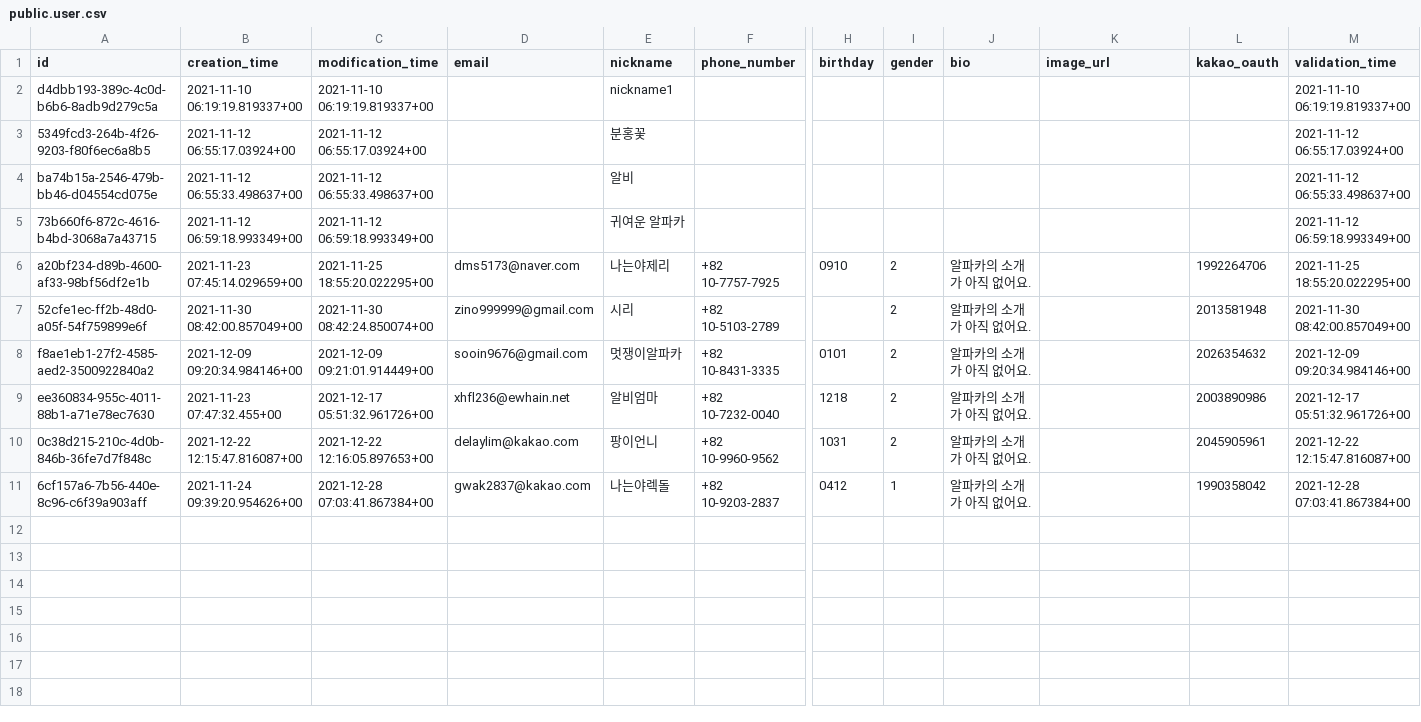
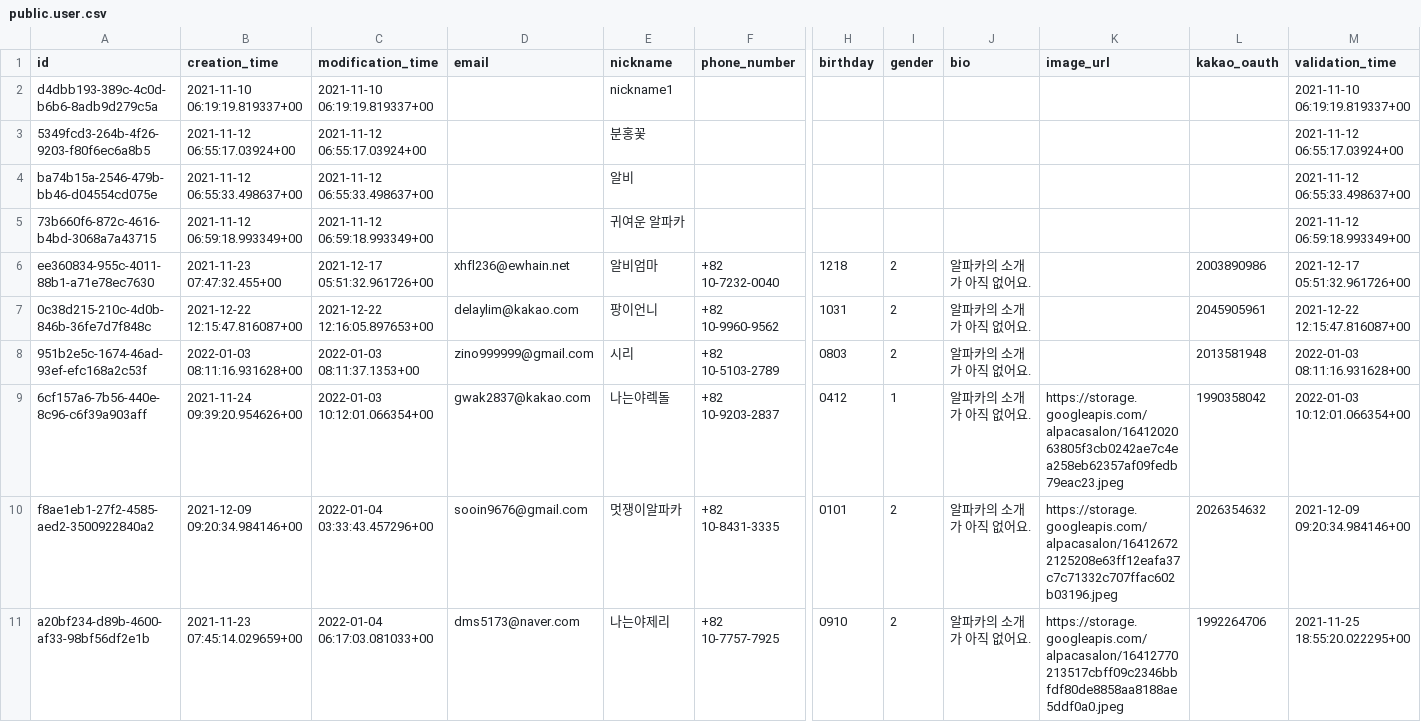
Before and after one commit to gwak2837/alpacasalon-backend, a CSV file: database/data/dev/public.user.csv, drawn as a sheet; only a part is shown, gaps mark what is left out; removed rows and columns are numbered as before the commit, all else as after; rows hold the shown columns only; the diff names each change by its address in the sheet, - before the commit and + after, or states it on an @@ line.

```diff
--- a/database/data/dev/public.user.csv
+++ b/database/data/dev/public.user.csv
-row 6: a20bf234-d89b-4600-af33-98bf56df2e1b | 2021-11-23 07:45:14.029659+00 | 2021-11-25 18:55:20.022295+00 | dms5173@naver.com | 나는야제리 | +82 10-7757-7925 | 0910 | 2 | 알파카의 소개가 아직 없어요. |  | 1992264706 | 2021-11-25 18:55:20.022295+00
-row 7: 52cfe1ec-ff2b-48d0-a05f-54f759899e6f | 2021-11-30 08:42:00.857049+00 | 2021-11-30 08:42:24.850074+00 | zino999999@gmail.com | 시리 | +82 10-5103-2789 |  | 2 | 알파카의 소개가 아직 없어요. |  | 2013581948 | 2021-11-30 08:42:00.857049+00
-row 8: f8ae1eb1-27f2-4585-aed2-3500922840a2 | 2021-12-09 09:20:34.984146+00 | 2021-12-09 09:21:01.914449+00 | sooin9676@gmail.com | 멋쟁이알파카 | +82 10-8431-3335 | 0101 | 2 | 알파카의 소개가 아직 없어요. |  | 2026354632 | 2021-12-09 09:20:34.984146+00
+row 8: 951b2e5c-1674-46ad-93ef-efc168a2c53f | 2022-01-03 08:11:16.931628+00 | 2022-01-03 08:11:37.1353+00 | zino999999@gmail.com | 시리 | +82 10-5103-2789 | 0803 | 2 | 알파카의 소개가 아직 없어요. |  | 2013581948 | 2022-01-03 08:11:16.931628+00
-C9 (modification_time): 2021-12-28 07:03:41.867384+00
+C9 (modification_time): 2022-01-03 10:12:01.066354+00
-K9 (image_url): (empty)
+K9 (image_url): https://storage.googleapis.com/alpacasalon/1641202063805f3cb0242ae7c4ea258eb62357af09fedb79eac23.jpeg
-M9 (validation_time): 2021-12-28 07:03:41.867384+00
+M9 (validation_time): 2022-01-03 10:12:01.066354+00
+row 10: f8ae1eb1-27f2-4585-aed2-3500922840a2 | 2021-12-09 09:20:34.984146+00 | 2022-01-04 03:33:43.457296+00 | sooin9676@gmail.com | 멋쟁이알파카 | +82 10-8431-3335 | 0101 | 2 | 알파카의 소개가 아직 없어요. | https://storage.googleapis.com/alpacasalon/164126722125208e63ff12eafa37c7c71332c707ffac602b03196.jpeg | 2026354632 | 2021-12-09 09:20:34.984146+00
+row 11: a20bf234-d89b-4600-af33-98bf56df2e1b | 2021-11-23 07:45:14.029659+00 | 2022-01-04 06:17:03.081033+00 | dms5173@naver.com | 나는야제리 | +82 10-7757-7925 | 0910 | 2 | 알파카의 소개가 아직 없어요. | https://storage.googleapis.com/alpacasalon/16412770213517cbff09c2346bbfdf80de8858aa8188ae5ddf0a0.jpeg | 1992264706 | 2021-11-25 18:55:20.022295+00
```
Also changed, not shown: database/data/dev/public.comment.csv, database/data/dev/public.notification.csv, 14 other files.
